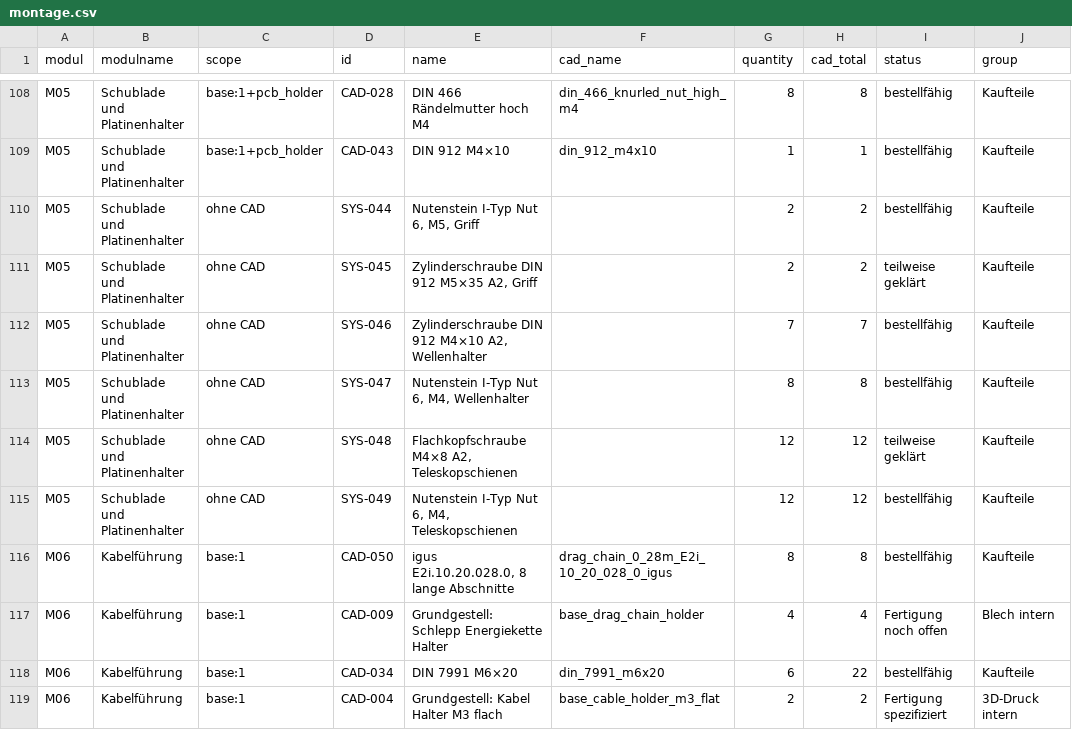
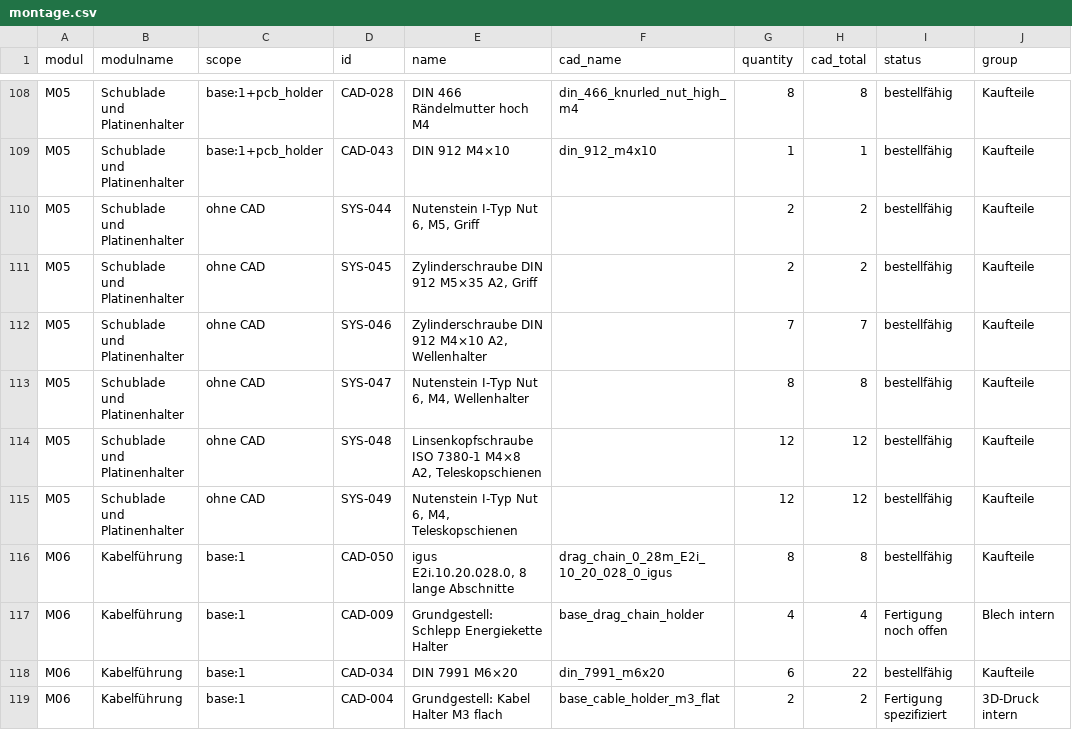
Before and after one commit to floronics/ProBoter, a CSV file: bom/montage/montage.csv, drawn as a sheet; only a part is shown, gaps mark what is left out; the diff names each change by its address in the sheet, - before the commit and + after, or states it on an @@ line.

```diff
--- a/bom/montage/montage.csv
+++ b/bom/montage/montage.csv
-I111 (status): teilweise geklärt
+I111 (status): bestellfähig
-E114 (name): Flachkopfschraube M4×8 A2,…
+E114 (name): Linsenkopfschraube ISO 7380-1 M4×8 A2,…
-I114 (status): teilweise geklärt
+I114 (status): bestellfähig
```
Also changed, not shown: bom/bestellliste.csv, bom/teileliste-komponenten.csv, 9 other files.
